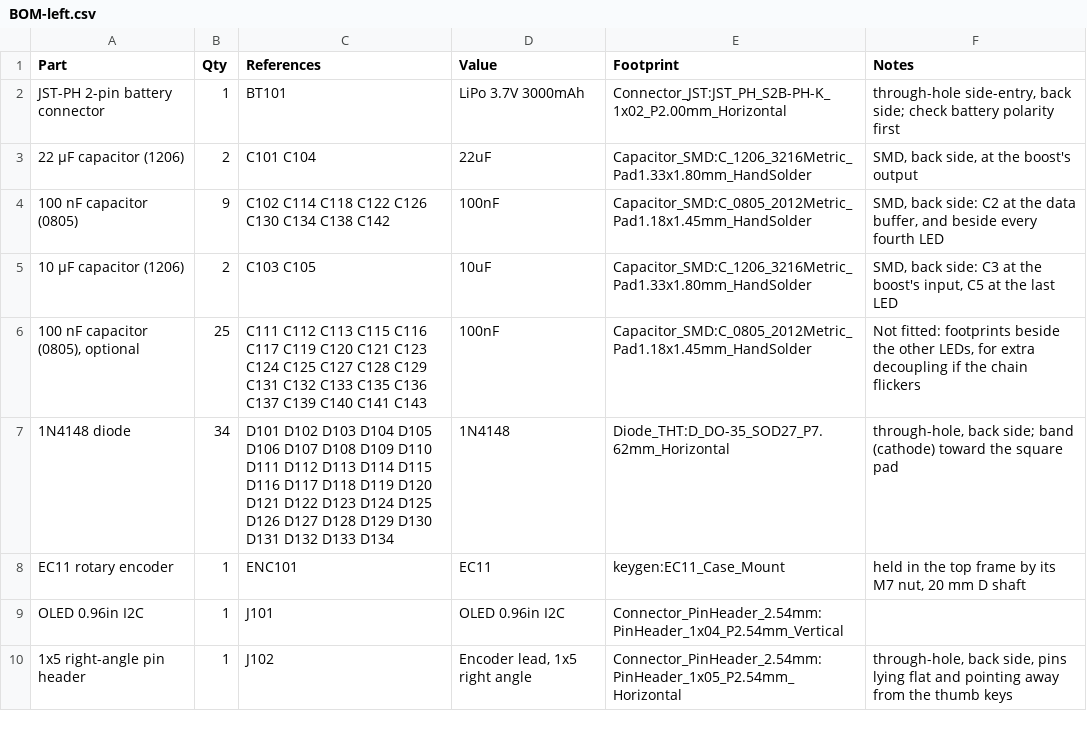
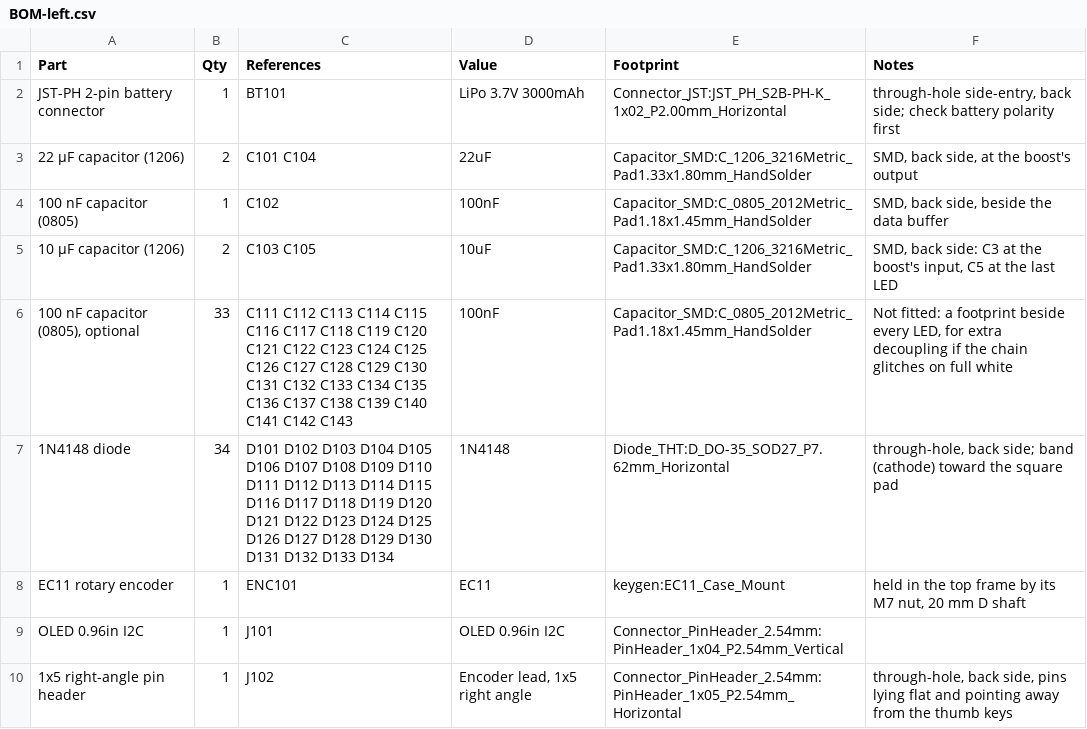
Before and after one commit to milindmadhukar/keygen, a CSV file: fab/BOM-left.csv, drawn as a sheet; only a part is shown.

Commit message:
feat(pcb): room to hand-solder the LED buffer, optional LED caps, no wiggles
- The data buffer (U103/U203) moved to a spot beside the first LED with
  1 mm clear of every other pad and 0.5 mm of every other courtyard;
  its 100 nF and the 330 R sit beside it with the same margins. It was
  0.03 mm from LED101.
- Seven LED capacitor spots moved to keep 0.5 mm from other parts'
  pads and 1 mm from hotswap and through-hole pads. No via sits in a
  pad of any fitted new part.
- The 66 per-LED 100 nF footprints are all optional (DNP): the boost's
  2 x 22 uF and the 10 uF at the chain's end decouple the rail.
- Every staircase on the board (157, most from earlier maze-router
  passes) was ripped and rerouted with the bend-penalised router, then
  straightened: none are left.

DRC with schematic parity: 0 errors, 0 unconnected, 0 parity.
check_datasheets: 127 pass, 0 fail. check_mechanical: no overlaps.

```diff
--- a/fab/BOM-left.csv
+++ b/fab/BOM-left.csv
@@ -3,5 +3,5 @@ JST-PH 2-pin battery connector,1,BT101,LiPo 3.7V 3000mAh,Connector_JST:JST_PH_S2
 22 µF capacitor (1206),2,C101 C104,22uF,Capacitor_SMD:C_1206_3216Metric_Pad1.33x1.80mm_HandSolder,"SMD, back side, at the boost's output"
-100 nF capacitor (0805),9,C102 C114 C118 C122 C126 C130 C134 C138 C142,100nF,Capacitor_SMD:C_0805_2012Metric_Pad1.18x1.45mm_HandSolder,"SMD, back side: C2 at the data buffer, and beside every fourth LED"
+100 nF capacitor (0805),1,C102,100nF,Capacitor_SMD:C_0805_2012Metric_Pad1.18x1.45mm_HandSolder,"SMD, back side, beside the data buffer"
 10 µF capacitor (1206),2,C103 C105,10uF,Capacitor_SMD:C_1206_3216Metric_Pad1.33x1.80mm_HandSolder,"SMD, back side: C3 at the boost's input, C5 at the last LED"
-"100 nF capacitor (0805), optional",25,C111 C112 C113 C115 C116 C117 C119 C120 C121 C123 C124 C125 C127 C128 C129 C131 C132 C133 C135 C136 C137 C139 C140 C141 C143,100nF,Capacitor_SMD:C_0805_2012Metric_Pad1.18x1.45mm_HandSolder,"Not fitted: footprints beside the other LEDs, for extra decoupling if the chain flickers"
+"100 nF capacitor (0805), optional",33,C111 C112 C113 C114 C115 C116 C117 C118 C119 C120 C121 C122 C123 C124 C125 C126 C127 C128 C129 C130 C131 C132 C133 C134 C135 C136 C137 C138 C139 C140 C141 C142 C143,100nF,Capacitor_SMD:C_0805_2012Metric_Pad1.18x1.45mm_HandSolder,"Not fitted: a footprint beside every LED, for extra decoupling if the chain glitches on full white"
 1N4148 diode,34,D101 D102 D103 D104 D105 D106 D107 D108 D109 D110 D111 D112 D113 D114 D115 D116 D117 D118 D119 D120 D121 D122 D123 D124 D125 D126 D127 D128 D129 D130 D131 D132 D133 D134,1N4148,Diode_THT:D_DO-35_SOD27_P7.62mm_Horizontal,"through-hole, back side; band (cathode) toward the square pad"
```
Also changed, not shown: bom/bom.csv, fab/BOM-assembly-left.csv, 24 other files.
